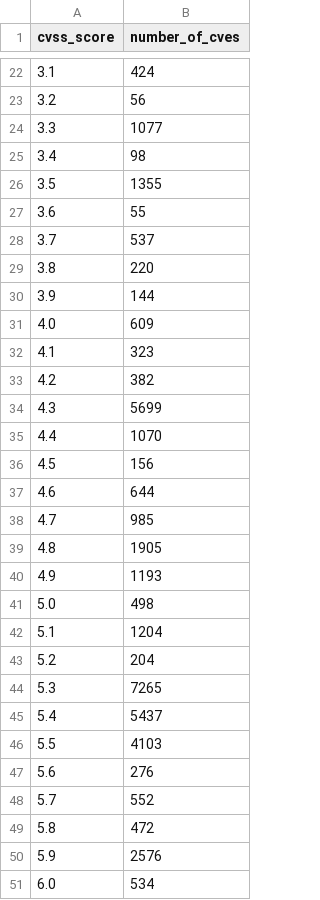
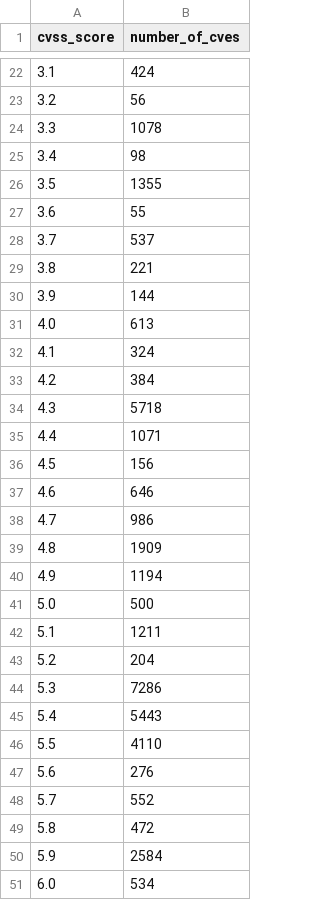
Before and after one commit to rsnakeactual/cvedata, a CSV file: preso/cvss_score_frequency.csv, drawn as a sheet; only a part is shown, gaps mark what is left out; the diff covers the shown part only.

```diff
--- a/preso/cvss_score_frequency.csv
+++ b/preso/cvss_score_frequency.csv
@@ -23,3 +23,3 @@ cvss_score,number_of_cves
 3.2,56
-3.3,1077
+3.3,1078
 3.4,98
@@ -28,20 +28,20 @@ cvss_score,number_of_cves
 3.7,537
-3.8,220
+3.8,221
 3.9,144
-4.0,609
-4.1,323
-4.2,382
-4.3,5699
-4.4,1070
+4.0,613
+4.1,324
+4.2,384
+4.3,5718
+4.4,1071
 4.5,156
-4.6,644
-4.7,985
-4.8,1905
-4.9,1193
-5.0,498
-5.1,1204
+4.6,646
+4.7,986
+4.8,1909
+4.9,1194
+5.0,500
+5.1,1211
 5.2,204
-5.3,7265
-5.4,5437
-5.5,4103
+5.3,7286
+5.4,5443
+5.5,4110
 5.6,276
@@ -49,3 +49,3 @@ cvss_score,number_of_cves
 5.8,472
-5.9,2576
+5.9,2584
 6.0,534
```
Also changed, not shown: 32 edited cells elsewhere in this file, 57 other files.
